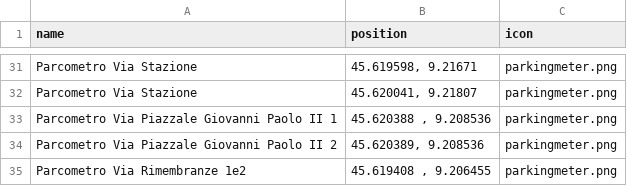
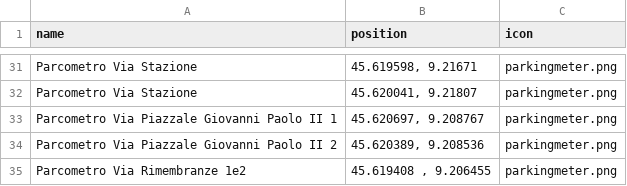
Before and after one commit to favoeva/mappadesio, a CSV file: poi.csv, drawn as a sheet; only a part is shown, gaps mark what is left out.

Commit message:
Update poi.csv

```diff
--- a/poi.csv
+++ b/poi.csv
@@ -32,3 +32,3 @@ Parcometro Via  Stazione ,"45.619598, 9.21671",parkingmeter.png
 Parcometro Via  Stazione ,"45.620041, 9.21807",parkingmeter.png
-Parcometro Via  Piazzale Giovanni Paolo II 1,"45.620388  , 9.208536",parkingmeter.png
+Parcometro Via  Piazzale Giovanni Paolo II 1, "45.620697, 9.208767",parkingmeter.png
 Parcometro Via  Piazzale Giovanni Paolo II 2,"45.620389, 9.208536",parkingmeter.png
```
